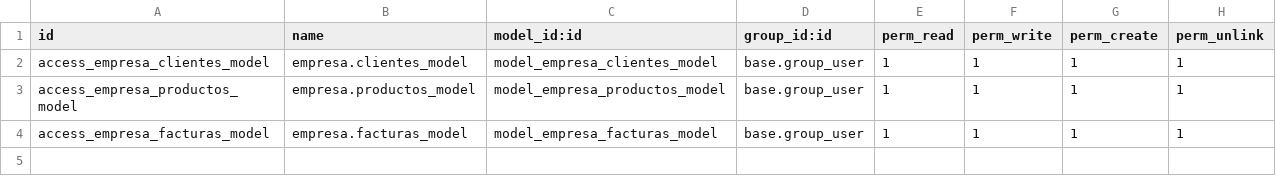
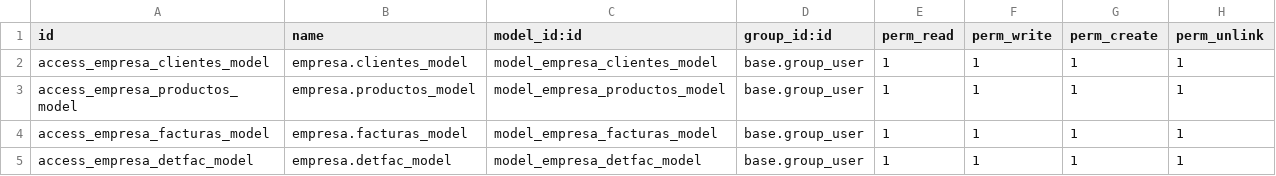
Before and after one commit to javiermt98/empresa, a CSV file: security/ir.model.access.csv, drawn as a sheet.

Commit message:
Modelo funcional, Vistas no acabadas

```diff
--- a/security/ir.model.access.csv
+++ b/security/ir.model.access.csv
@@ -4 +4,2 @@ access_empresa_productos_model,empresa.productos_model,model_empresa_productos_m
 access_empresa_facturas_model,empresa.facturas_model,model_empresa_facturas_model,base.group_user,1,1,1,1
+access_empresa_detfac_model,empresa.detfac_model,model_empresa_detfac_model,base.group_user,1,1,1,1
```
Also changed, not shown: 11 other files.
